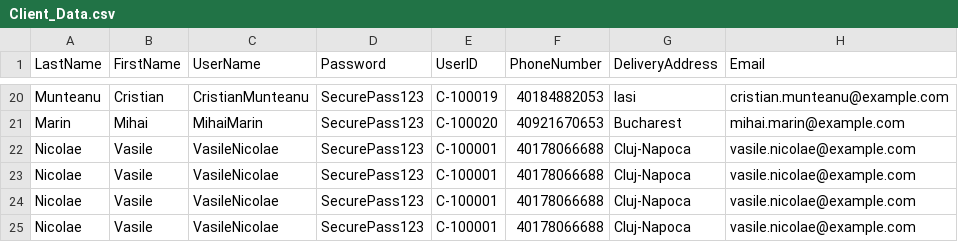
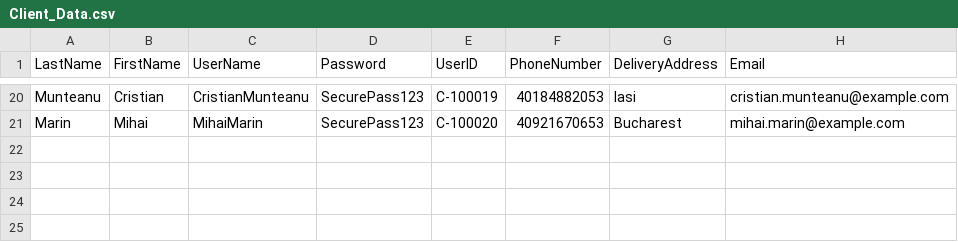
Before and after one commit to Tudorr02/FoodDelivery, a CSV file: res/CSV/Client_Data.csv, drawn as a sheet; only a part is shown, gaps mark what is left out; the diff names each change by its address in the sheet, - before the commit and + after, or states it on an @@ line.

Commit message:
update write to csv

```diff
--- a/res/CSV/Client_Data.csv
+++ b/res/CSV/Client_Data.csv
-row 22: Nicolae | Vasile | VasileNicolae | SecurePass123 | C-100001 | 40178066688 | Cluj-Napoca | vasile.nicolae@example.com
-row 23: Nicolae | Vasile | VasileNicolae | SecurePass123 | C-100001 | 40178066688 | Cluj-Napoca | vasile.nicolae@example.com
-row 24: Nicolae | Vasile | VasileNicolae | SecurePass123 | C-100001 | 40178066688 | Cluj-Napoca | vasile.nicolae@example.com
-row 25: Nicolae | Vasile | VasileNicolae | SecurePass123 | C-100001 | 40178066688 | Cluj-Napoca | vasile.nicolae@example.com
```
